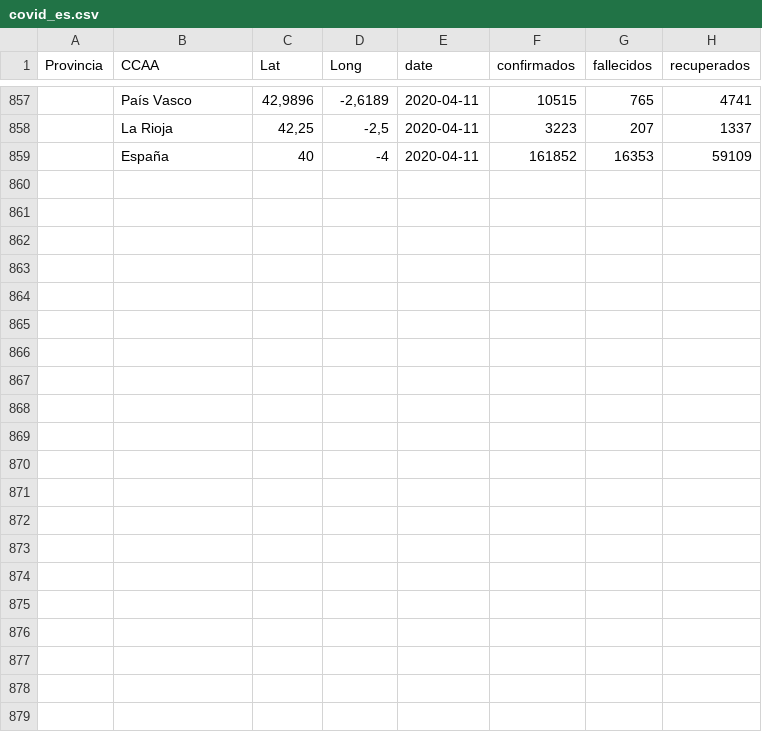
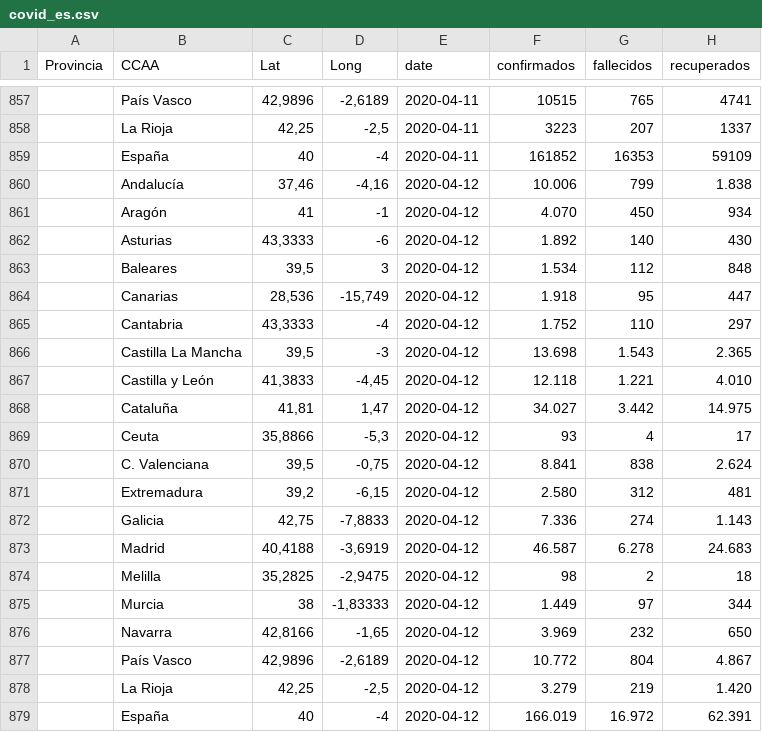
Before and after one commit to ubgus/covid19_es, a CSV file: data/covid_es.csv, drawn as a sheet; only a part is shown, gaps mark what is left out; the diff names each change by its address in the sheet, - before the commit and + after, or states it on an @@ line.

Commit message:
Update data

```diff
--- a/data/covid_es.csv
+++ b/data/covid_es.csv
+row 860:  | Andalucía | 37,46 | -4,16 | 2020-04-12 | 10.006 | 799 | 1.838
+row 861:  | Aragón | 41 | -1 | 2020-04-12 | 4.070 | 450 | 934
+row 862:  | Asturias | 43,3333 | -6 | 2020-04-12 | 1.892 | 140 | 430
+row 863:  | Baleares | 39,5 | 3 | 2020-04-12 | 1.534 | 112 | 848
+row 864:  | Canarias | 28,536 | -15,749 | 2020-04-12 | 1.918 | 95 | 447
+row 865:  | Cantabria | 43,3333 | -4 | 2020-04-12 | 1.752 | 110 | 297
+row 866:  | Castilla La Mancha | 39,5 | -3 | 2020-04-12 | 13.698 | 1.543 | 2.365
+row 867:  | Castilla y León | 41,3833 | -4,45 | 2020-04-12 | 12.118 | 1.221 | 4.010
+row 868:  | Cataluña | 41,81 | 1,47 | 2020-04-12 | 34.027 | 3.442 | 14.975
+row 869:  | Ceuta | 35,8866 | -5,3 | 2020-04-12 | 93 | 4 | 17
+row 870:  | C. Valenciana | 39,5 | -0,75 | 2020-04-12 | 8.841 | 838 | 2.624
+row 871:  | Extremadura | 39,2 | -6,15 | 2020-04-12 | 2.580 | 312 | 481
+row 872:  | Galicia | 42,75 | -7,8833 | 2020-04-12 | 7.336 | 274 | 1.143
+row 873:  | Madrid | 40,4188 | -3,6919 | 2020-04-12 | 46.587 | 6.278 | 24.683
+row 874:  | Melilla | 35,2825 | -2,9475 | 2020-04-12 | 98 | 2 | 18
+row 875:  | Murcia | 38 | -1,83333 | 2020-04-12 | 1.449 | 97 | 344
+row 876:  | Navarra | 42,8166 | -1,65 | 2020-04-12 | 3.969 | 232 | 650
+row 877:  | País Vasco | 42,9896 | -2,6189 | 2020-04-12 | 10.772 | 804 | 4.867
+row 878:  | La Rioja | 42,25 | -2,5 | 2020-04-12 | 3.279 | 219 | 1.420
+row 879:  | España | 40 | -4 | 2020-04-12 | 166.019 | 16.972 | 62.391
```
Also changed, not shown: 2 other files.
